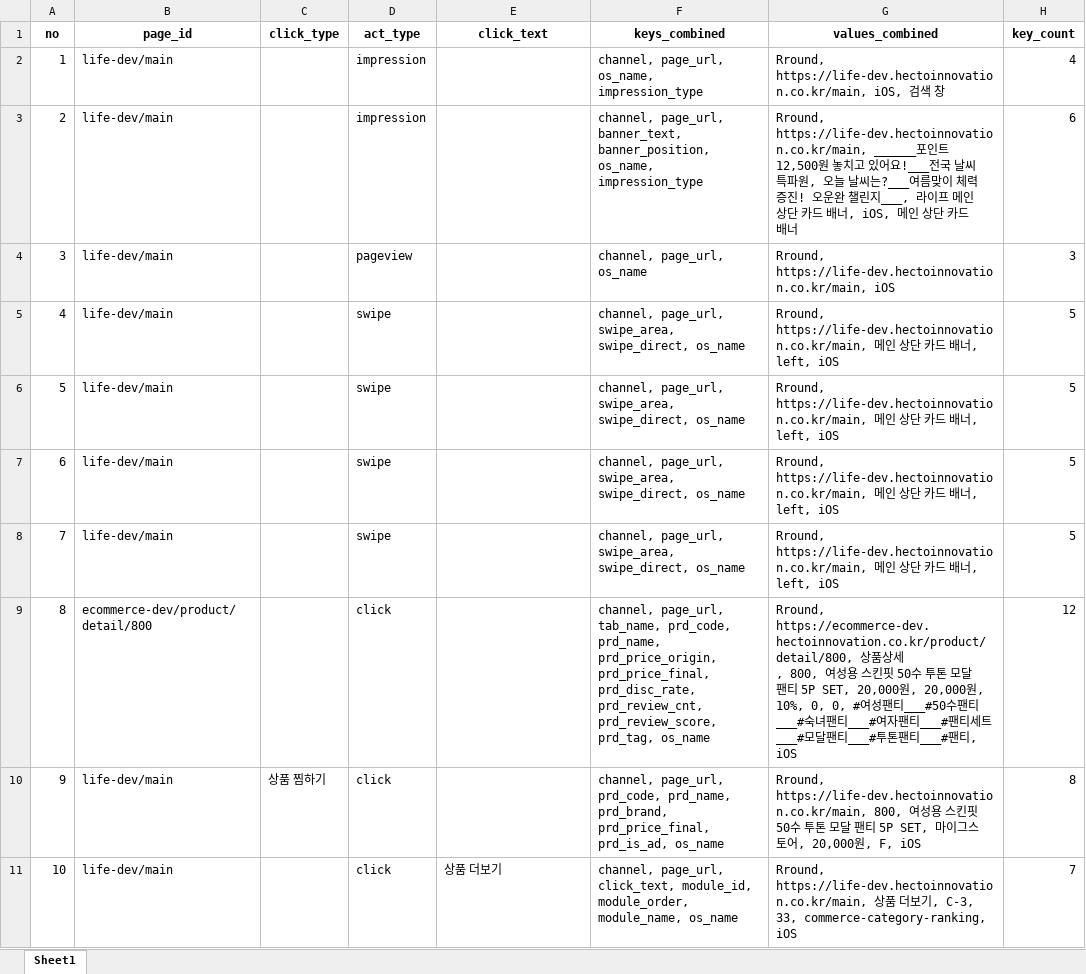
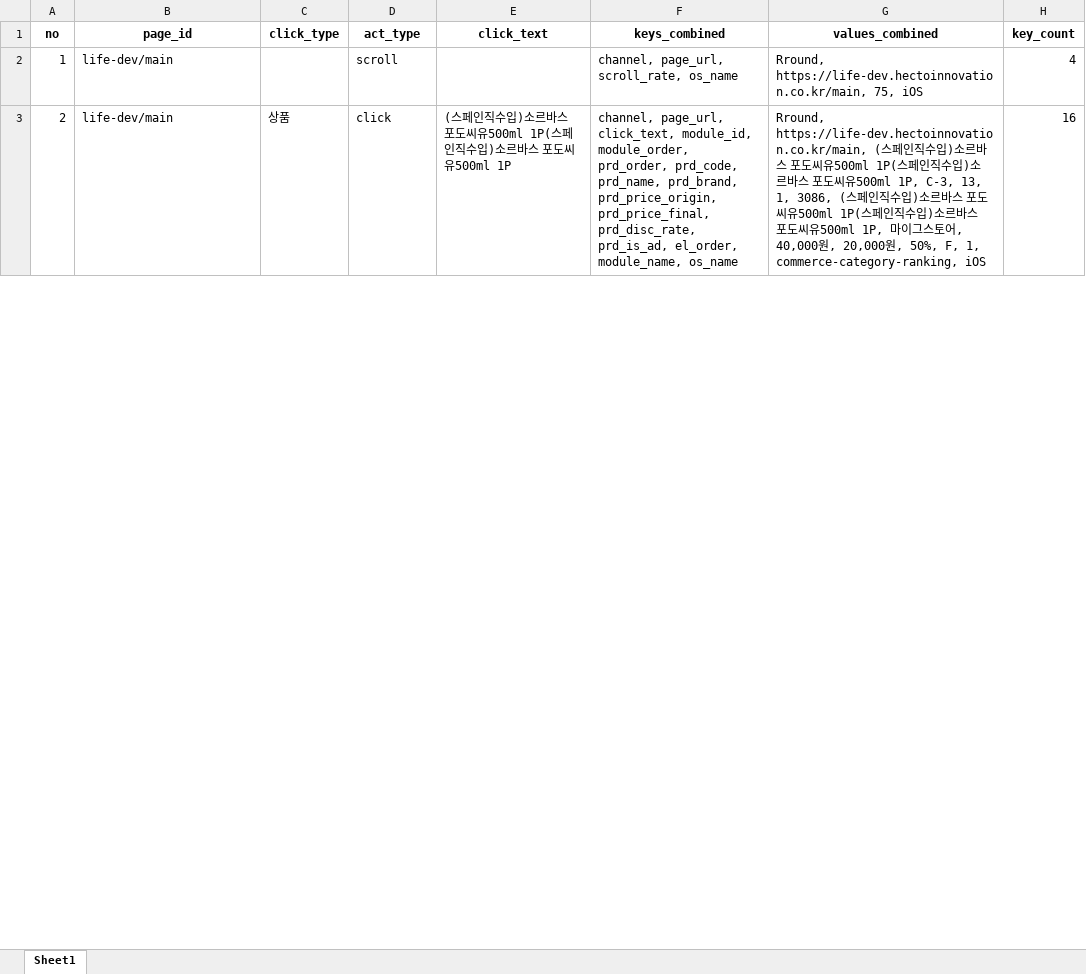
Before and after one commit to skadudd/pj_hect_wc_log, an Excel workbook: result/log_analysis_combined.xlsx, sheet Sheet1, drawn as a sheet; only a part is shown; values as stored, in another font and other column widths than the file's, no borders; removed rows and columns are numbered as before the commit, all else as after; ↵ is a line break in a cell; the diff covers the shown part only; the diff names each change by its address in the sheet, - before the commit and + after, or states it on an @@ line.

```diff
--- a/result/log_analysis_combined.xlsx (sheet Sheet1)
+++ b/result/log_analysis_combined.xlsx (sheet Sheet1)
-D2 (act_type): impression
+D2 (act_type): scroll
-F2 (keys_combined): channel, page_url, os_name, impression_type
+F2 (keys_combined): channel, page_url, scroll_rate, os_name
-G2 (values_combined): Rround, https://life-dev.hectoinnovation.co.kr/main, iOS, 검색 창
+G2 (values_combined): Rround, https://life-dev.hectoinnovation.co.kr/main, 75, iOS
-row 3: 2 | life-dev/main |  | impression |  | channel, page_url, banner_text, banner_position, os_name, impression_type | Rround, https://life-dev.hectoinnovation.co.kr/main, ______포인트 12,500원 놓치고 있어요!___전국 날씨특파원, 오늘 날씨는?___여름맞이 체력 증진! 오운완 챌린지___, 라이프 메인 상단 카드 배너, iOS, 메인 상단 카드 배너 | 6
-row 4: 3 | life-dev/main |  | pageview |  | channel, page_url, os_name | Rround, https://life-dev.hectoinnovation.co.kr/main, iOS | 3
-row 5: 4 | life-dev/main |  | swipe |  | channel, page_url, swipe_area, swipe_direct, os_name | Rround, https://life-dev.hectoinnovation.co.kr/main, 메인 상단 카드 배너, left, iOS | 5
-row 6: 5 | life-dev/main |  | swipe |  | channel, page_url, swipe_area, swipe_direct, os_name | Rround, https://life-dev.hectoinnovation.co.kr/main, 메인 상단 카드 배너, left, iOS | 5
-row 7: 6 | life-dev/main |  | swipe |  | channel, page_url, swipe_area, swipe_direct, os_name | Rround, https://life-dev.hectoinnovation.co.kr/main, 메인 상단 카드 배너, left, iOS | 5
-row 8: 7 | life-dev/main |  | swipe |  | channel, page_url, swipe_area, swipe_direct, os_name | Rround, https://life-dev.hectoinnovation.co.kr/main, 메인 상단 카드 배너, left, iOS | 5
-row 9: 8 | ecommerce-dev/product/detail/800 |  | click |  | channel, page_url, tab_name, prd_code, prd_name, prd_price_origin, prd_price_final, prd_disc_rate, prd_review_cnt, prd_review_score, prd_tag, os_name | Rround, https://ecommerce-dev.hectoinnovation.co.kr/product/detail/800, 상품상세 ↵ , 800, 여성용 스킨핏 50수 투톤 모달 팬티 5P SET, 20,000원, 20,000원, 10%, 0, 0, #여성팬티___#50수팬티___#숙녀팬티___#여자팬티___#팬티세트___#모달팬티___#투톤팬티___#팬티, iOS | 12
@@ column A (no) renumbered between rows 3 and 12 @@
-C3 (click_type): 상품 찜하기
+C3 (click_type): 상품
-E3 (click_text): (empty)
+E3 (click_text): (스페인직수입)소르바스 포도씨유500ml 1P(스페인직수입)소르바스 포도씨유500ml 1P
-F3 (keys_combined): channel, page_url, prd_code, prd_name, prd_brand, prd_price_final, prd_is_ad, os_name
+F3 (keys_combined): channel, page_url, click_text, module_id, module_order, prd_order, prd_code, prd_name, prd_brand, prd_price_origin, prd_price_final, prd_disc_rate, prd_is_ad, el_order, module_name, os_name
-G3 (values_combined): Rround, https://life-dev.hectoinnovation.co.kr/main, 800, 여성용 스킨핏 50수 투톤 모달 팬티 5P SET, 마이그스토어, 20,000원, F, iOS
+G3 (values_combined): Rround, https://life-dev.hectoinnovation.co.kr/main, (스페인직수입)소르바스 포도씨유500ml 1P(스페인직수입)소르바스 포도씨유500ml 1P, C-3, 13, 1, 3086, (스페인직수입)소르바스 포도씨유500ml 1P(스페인직수입)소르바스 포도씨유500ml 1P, 마이그스토어, 40,000원, 20,000원, 50%, F, 1, commerce-category-ranking, iOS
-H3 (key_count): 8
+H3 (key_count): 16
-row 11: 10 | life-dev/main |  | click | 상품 더보기 | channel, page_url, click_text, module_id, module_order, module_name, os_name | Rround, https://life-dev.hectoinnovation.co.kr/main, 상품 더보기, C-3, 33, commerce-category-ranking, iOS | 7
```
Also changed, not shown: 9 added rows and 9 edited cells elsewhere in this sheet, result/log_analysis_combined_deduplicated.xlsx, result/log_analysis_detailed.xlsx, 7 other files.
